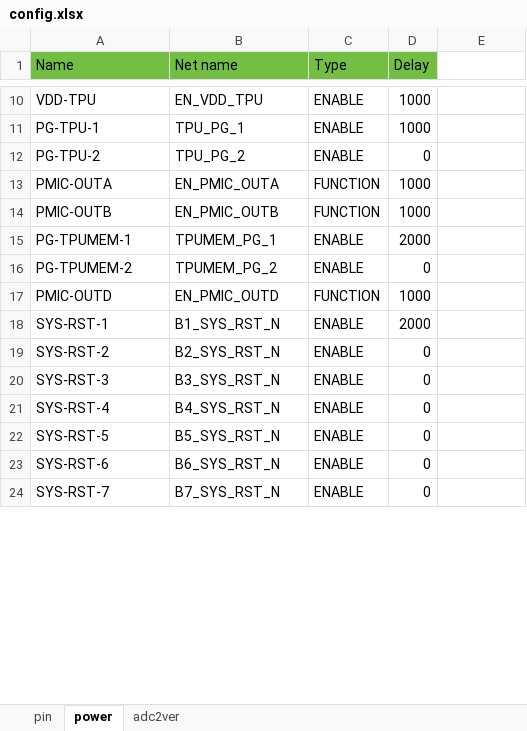
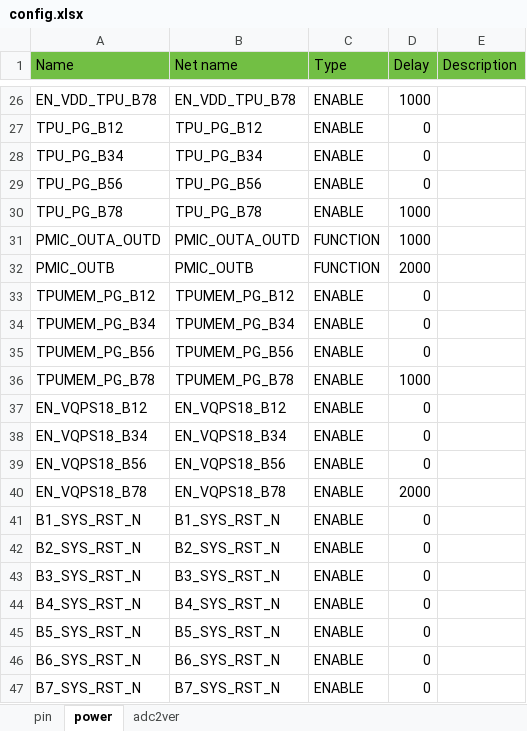
Before and after one commit to sophgo/mcu, an Excel workbook: SC7PRO/config.xlsx, sheet power, drawn as a sheet; only a part is shown, gaps mark what is left out; values as stored, in another font and other column widths than the file's, no borders; removed rows and columns are numbered as before the commit, all else as after; the diff covers the shown part only; the diff names each change by its address in the sheet, - before the commit and + after, or states it on an @@ line.

```diff
--- a/SC7PRO/config.xlsx (sheet power)
+++ b/SC7PRO/config.xlsx (sheet power)
-E1: (empty)
+E1: Description
-E1 fill: none
+E1 fill: #72BF44
-A26 (Name): VDD-TPU
+A26 (Name): EN_VDD_TPU_B78
-B26 (Net name): EN_VDD_TPU
+B26 (Net name): EN_VDD_TPU_B78
-row 11: PG-TPU-1 | TPU_PG_1 | ENABLE | 1000
-A27 (Name): PG-TPU-2
+A27 (Name): TPU_PG_B12
-B27 (Net name): TPU_PG_2
+B27 (Net name): TPU_PG_B12
+row 28: TPU_PG_B34 | TPU_PG_B34 | ENABLE | 0
+row 29: TPU_PG_B56 | TPU_PG_B56 | ENABLE | 0
+row 30: TPU_PG_B78 | TPU_PG_B78 | ENABLE | 1000
-A31 (Name): PMIC-OUTA
+A31 (Name): PMIC_OUTA_OUTD
-B31 (Net name): EN_PMIC_OUTA
+B31 (Net name): PMIC_OUTA_OUTD
-A32 (Name): PMIC-OUTB
+A32 (Name): PMIC_OUTB
-B32 (Net name): EN_PMIC_OUTB
+B32 (Net name): PMIC_OUTB
-D32 (Delay): 1000
+D32 (Delay): 2000
-row 15: PG-TPUMEM-1 | TPUMEM_PG_1 | ENABLE | 2000
-A33 (Name): PG-TPUMEM-2
+A33 (Name): TPUMEM_PG_B12
-B33 (Net name): TPUMEM_PG_2
+B33 (Net name): TPUMEM_PG_B12
-row 17: PMIC-OUTD | EN_PMIC_OUTD | FUNCTION | 1000
+row 34: TPUMEM_PG_B34 | TPUMEM_PG_B34 | ENABLE | 0
+row 35: TPUMEM_PG_B56 | TPUMEM_PG_B56 | ENABLE | 0
+row 36: TPUMEM_PG_B78 | TPUMEM_PG_B78 | ENABLE | 1000
+row 37: EN_VQPS18_B12 | EN_VQPS18_B12 | ENABLE | 0
+row 38: EN_VQPS18_B34 | EN_VQPS18_B34 | ENABLE | 0
+row 39: EN_VQPS18_B56 | EN_VQPS18_B56 | ENABLE | 0
+row 40: EN_VQPS18_B78 | EN_VQPS18_B78 | ENABLE | 2000
-A41 (Name): SYS-RST-1
+A41 (Name): B1_SYS_RST_N
-D41 (Delay): 2000
+D41 (Delay): 0
-A42 (Name): SYS-RST-2
+A42 (Name): B2_SYS_RST_N
-A43 (Name): SYS-RST-3
+A43 (Name): B3_SYS_RST_N
-A44 (Name): SYS-RST-4
+A44 (Name): B4_SYS_RST_N
-A45 (Name): SYS-RST-5
+A45 (Name): B5_SYS_RST_N
-A46 (Name): SYS-RST-6
+A46 (Name): B6_SYS_RST_N
-A47 (Name): SYS-RST-7
+A47 (Name): B7_SYS_RST_N
```
Also changed, not shown: 20 added rows, 2 removed rows and 19 edited cells elsewhere in this sheet, sheet pin, sheet adc2ver, formulas that keep their value, hidden cells, 53 other files.
